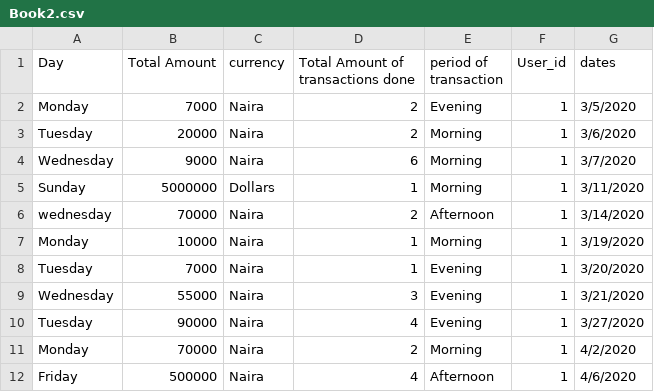
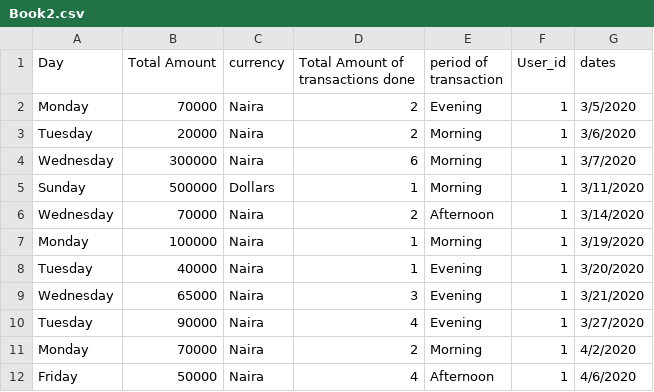
Before and after one commit to kene111/Personal_Projects, a CSV file: Pattern Detector/Book2.csv, drawn as a sheet.

```diff
--- a/Pattern Detector/Book2.csv
+++ b/Pattern Detector/Book2.csv
@@ -1,12 +1,12 @@
 Day,Total Amount,currency,Total Amount of transactions done,period of transaction,User_id,dates
-Monday,7000,Naira,2,Evening,1,3/5/2020
+Monday,70000,Naira,2,Evening,1,3/5/2020
 Tuesday,20000,Naira,2,Morning,1,3/6/2020
-Wednesday,9000,Naira,6,Morning,1,3/7/2020
-Sunday,5000000,Dollars,1,Morning,1,3/11/2020
-wednesday,70000,Naira,2,Afternoon,1,3/14/2020
-Monday,10000,Naira,1,Morning,1,3/19/2020
-Tuesday,7000,Naira,1,Evening,1,3/20/2020
-Wednesday,55000,Naira,3,Evening,1,3/21/2020
+Wednesday,300000,Naira,6,Morning,1,3/7/2020
+Sunday,500000,Dollars,1,Morning,1,3/11/2020
+Wednesday,70000,Naira,2,Afternoon,1,3/14/2020
+Monday,100000,Naira,1,Morning,1,3/19/2020
+Tuesday,40000,Naira,1,Evening,1,3/20/2020
+Wednesday,65000,Naira,3,Evening,1,3/21/2020
 Tuesday,90000,Naira,4,Evening,1,3/27/2020
 Monday,70000,Naira,2,Morning,1,4/2/2020
-Friday,500000,Naira,4,Afternoon,1,4/6/2020
+Friday,50000,Naira,4,Afternoon,1,4/6/2020
```
Also changed, not shown: Pattern Detector/Book1.csv, 1 other file.
